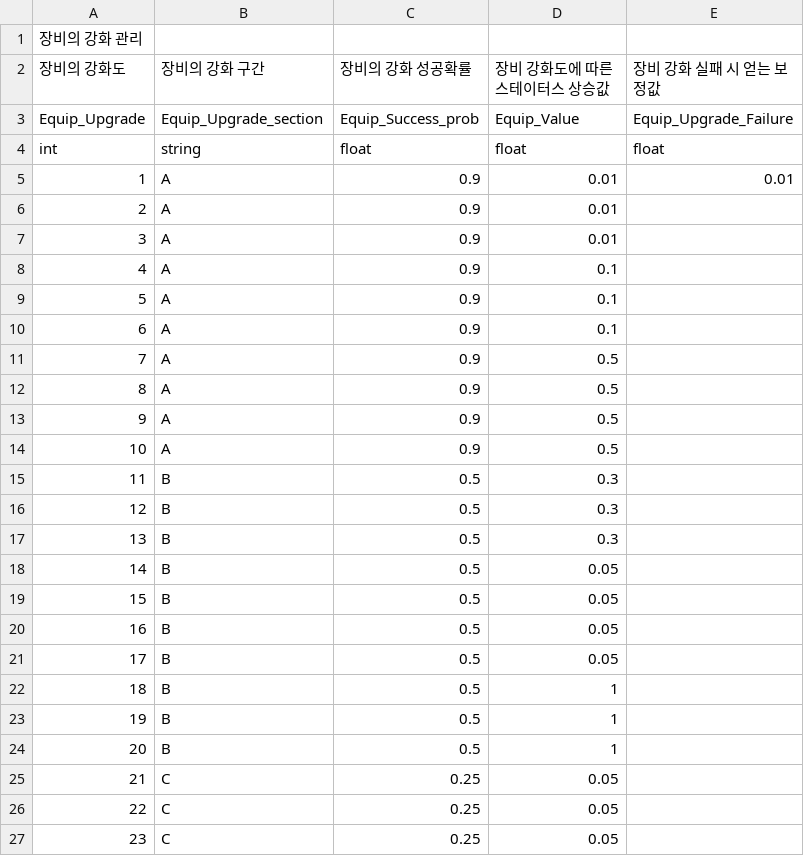
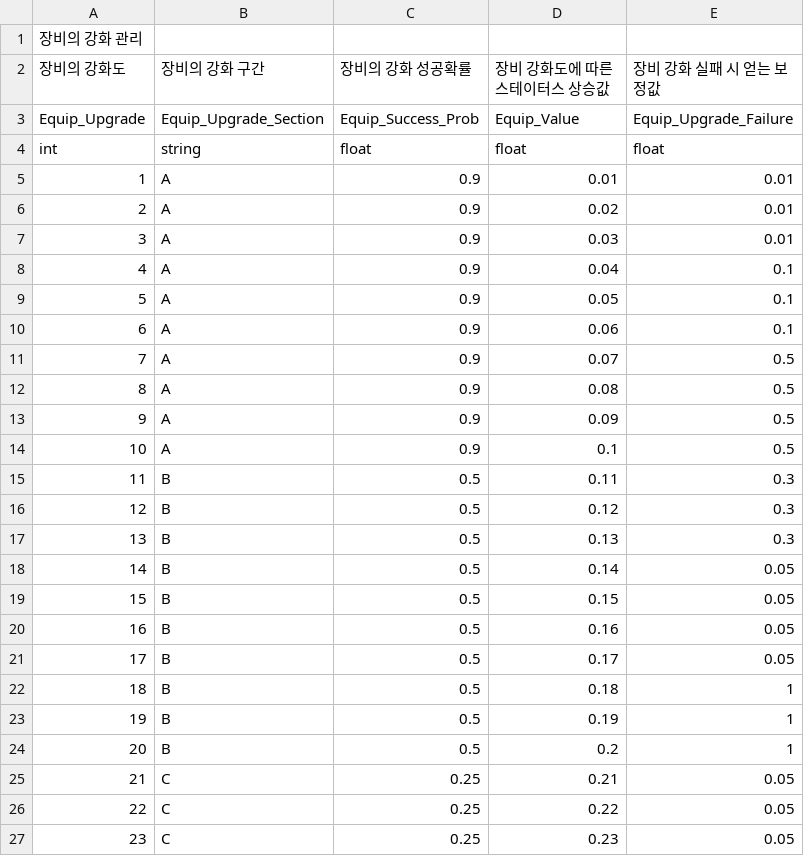
Before and after one commit to GreedSpirit/Dorothia, a CSV file: Assets/Resources/Equip_Upgrade.csv, drawn as a sheet; only a part is shown; the diff covers the shown part only.

Commit message:
[Update] Character, Skill, Equip Table
Character_Levelup 시트 삭제, Character_Animation 시트 삭제, Character_Stats M열 삭제, Character C열 삭제, Character_Rank enum변경 및 수치변경,
Character등급별 아이콘 스텐드이미지 칼럼추가
Character_Upgrade시트 Character_Upgrade_Max 칼럼 추가

Skill_Rank시트 Skill_Value칼럼값 변경
Skill_Upgrade시트 Skill_Upgrade_Value값 수정

Equip_Upgrade시트의Equip_Value, Equip_Upgrade_Failure칼럼값 수정, Equip_Level시트 값 변경

```diff
--- a/Assets/Resources/Equip_Upgrade.csv
+++ b/Assets/Resources/Equip_Upgrade.csv
@@ -2,26 +2,26 @@
 장비의 강화도,장비의 강화 구간,장비의 강화 성공확률,장비 강화도에 따른 스테이터스 상승값,장비 강화 실패 시 얻는 보정값
-Equip_Upgrade,Equip_Upgrade_section,Equip_Success_prob,Equip_Value,Equip_Upgrade_Failure
+Equip_Upgrade,Equip_Upgrade_Section,Equip_Success_Prob,Equip_Value,Equip_Upgrade_Failure
 int,string,float,float,float
 1,A,0.9,0.01,0.01
-2,A,0.9,0.01,
-3,A,0.9,0.01,
-4,A,0.9,0.1,
-5,A,0.9,0.1,
-6,A,0.9,0.1,
-7,A,0.9,0.5,
-8,A,0.9,0.5,
-9,A,0.9,0.5,
-10,A,0.9,0.5,
-11,B,0.5,0.3,
-12,B,0.5,0.3,
-13,B,0.5,0.3,
-14,B,0.5,0.05,
-15,B,0.5,0.05,
-16,B,0.5,0.05,
-17,B,0.5,0.05,
-18,B,0.5,1,
-19,B,0.5,1,
-20,B,0.5,1,
-21,C,0.25,0.05,
-22,C,0.25,0.05,
-23,C,0.25,0.05,
+2,A,0.9,0.02,0.01
+3,A,0.9,0.03,0.01
+4,A,0.9,0.04,0.1
+5,A,0.9,0.05,0.1
+6,A,0.9,0.06,0.1
+7,A,0.9,0.07,0.5
+8,A,0.9,0.08,0.5
+9,A,0.9,0.09,0.5
+10,A,0.9,0.1,0.5
+11,B,0.5,0.11,0.3
+12,B,0.5,0.12,0.3
+13,B,0.5,0.13,0.3
+14,B,0.5,0.14,0.05
+15,B,0.5,0.15,0.05
+16,B,0.5,0.16,0.05
+17,B,0.5,0.17,0.05
+18,B,0.5,0.18,1
+19,B,0.5,0.19,1
+20,B,0.5,0.2,1
+21,C,0.25,0.21,0.05
+22,C,0.25,0.22,0.05
+23,C,0.25,0.23,0.05
```
Also changed, not shown: 54 edited cells elsewhere in this file, Assets/Resources/Character.csv, Assets/Resources/Character_Stats.csv, 12 other files.
